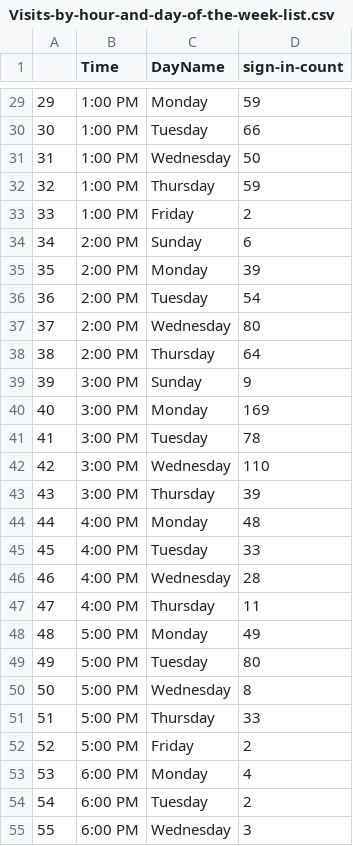
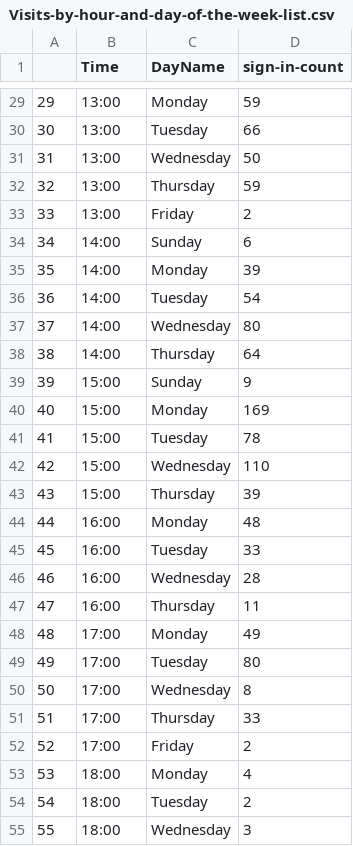
Before and after one commit to kevmich/Stats2021, a CSV file: NewData/Visits-by-hour-and-day-of-the-week-list.csv, drawn as a sheet; only a part is shown, gaps mark what is left out; the diff covers the shown part only.

Commit message:
military time added, still needs order on time

```diff
--- a/NewData/Visits-by-hour-and-day-of-the-week-list.csv
+++ b/NewData/Visits-by-hour-and-day-of-the-week-list.csv
@@ -29,27 +29,27 @@
-29,1:00 PM,Monday,59
-30,1:00 PM,Tuesday,66
-31,1:00 PM,Wednesday,50
-32,1:00 PM,Thursday,59
-33,1:00 PM,Friday,2
-34,2:00 PM,Sunday,6
-35,2:00 PM,Monday,39
-36,2:00 PM,Tuesday,54
-37,2:00 PM,Wednesday,80
-38,2:00 PM,Thursday,64
-39,3:00 PM,Sunday,9
-40,3:00 PM,Monday,169
-41,3:00 PM,Tuesday,78
-42,3:00 PM,Wednesday,110
-43,3:00 PM,Thursday,39
-44,4:00 PM,Monday,48
-45,4:00 PM,Tuesday,33
-46,4:00 PM,Wednesday,28
-47,4:00 PM,Thursday,11
-48,5:00 PM,Monday,49
-49,5:00 PM,Tuesday,80
-50,5:00 PM,Wednesday,8
-51,5:00 PM,Thursday,33
-52,5:00 PM,Friday,2
-53,6:00 PM,Monday,4
-54,6:00 PM,Tuesday,2
-55,6:00 PM,Wednesday,3
+29,13:00,Monday,59
+30,13:00,Tuesday,66
+31,13:00,Wednesday,50
+32,13:00,Thursday,59
+33,13:00,Friday,2
+34,14:00,Sunday,6
+35,14:00,Monday,39
+36,14:00,Tuesday,54
+37,14:00,Wednesday,80
+38,14:00,Thursday,64
+39,15:00,Sunday,9
+40,15:00,Monday,169
+41,15:00,Tuesday,78
+42,15:00,Wednesday,110
+43,15:00,Thursday,39
+44,16:00,Monday,48
+45,16:00,Tuesday,33
+46,16:00,Wednesday,28
+47,16:00,Thursday,11
+48,17:00,Monday,49
+49,17:00,Tuesday,80
+50,17:00,Wednesday,8
+51,17:00,Thursday,33
+52,17:00,Friday,2
+53,18:00,Monday,4
+54,18:00,Tuesday,2
+55,18:00,Wednesday,3
```
Also changed, not shown: 28 edited cells elsewhere in this file, 1 other file.
